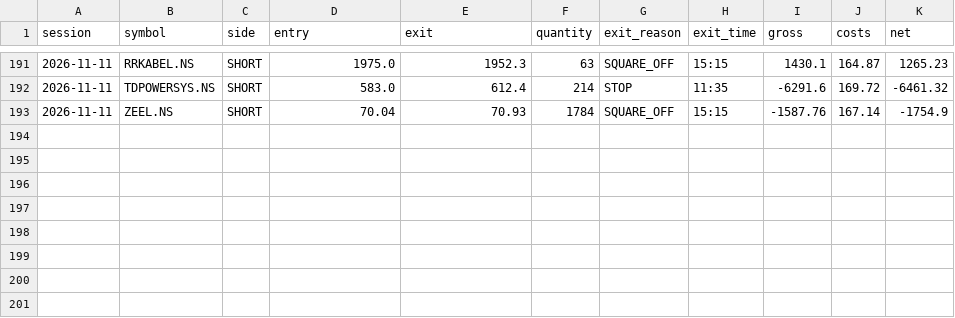
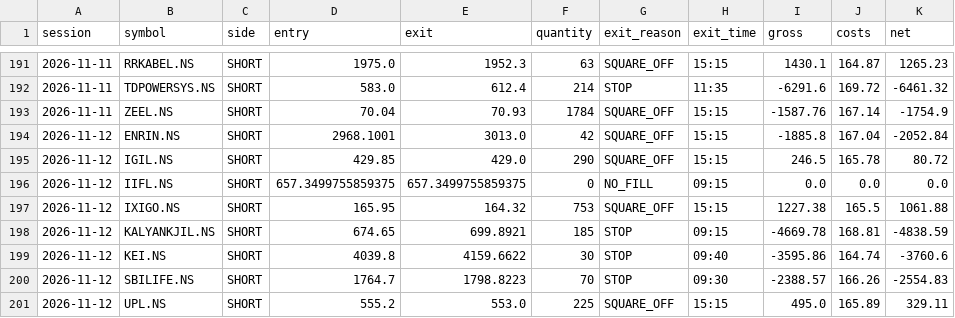
Before and after one commit to shinepsunny27ultra-art/trader, a CSV file: data/gap_reversal/paper_book.csv, drawn as a sheet; only a part is shown, gaps mark what is left out.

Commit message:
chore(data): paper result for 2026-11-12 [skip ci]

```diff
--- a/data/gap_reversal/paper_book.csv
+++ b/data/gap_reversal/paper_book.csv
@@ -193 +193,9 @@ session,symbol,side,entry,exit,quantity,exit_reason,exit_time,gross,costs,net
 2026-11-11,ZEEL.NS,SHORT,70.04,70.93,1784,SQUARE_OFF,15:15,-1587.76,167.14,-1754.9
+2026-11-12,ENRIN.NS,SHORT,2968.1001,3013.0,42,SQUARE_OFF,15:15,-1885.8,167.04,-2052.84
+2026-11-12,IGIL.NS,SHORT,429.85,429.0,290,SQUARE_OFF,15:15,246.5,165.78,80.72
+2026-11-12,IIFL.NS,SHORT,657.3499755859375,657.3499755859375,0,NO_FILL,09:15,0.0,0.0,0.0
+2026-11-12,IXIGO.NS,SHORT,165.95,164.32,753,SQUARE_OFF,15:15,1227.38,165.5,1061.88
+2026-11-12,KALYANKJIL.NS,SHORT,674.65,699.8921,185,STOP,09:15,-4669.78,168.81,-4838.59
+2026-11-12,KEI.NS,SHORT,4039.8,4159.6622,30,STOP,09:40,-3595.86,164.74,-3760.6
+2026-11-12,SBILIFE.NS,SHORT,1764.7,1798.8223,70,STOP,09:30,-2388.57,166.26,-2554.83
+2026-11-12,UPL.NS,SHORT,555.2,553.0,225,SQUARE_OFF,15:15,495.0,165.89,329.11
```
Also changed, not shown: 1 other file.
